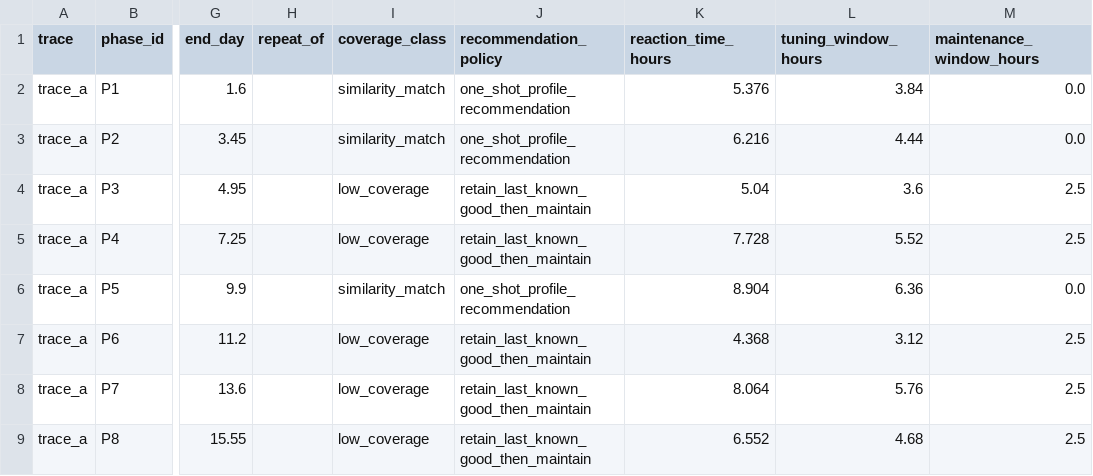
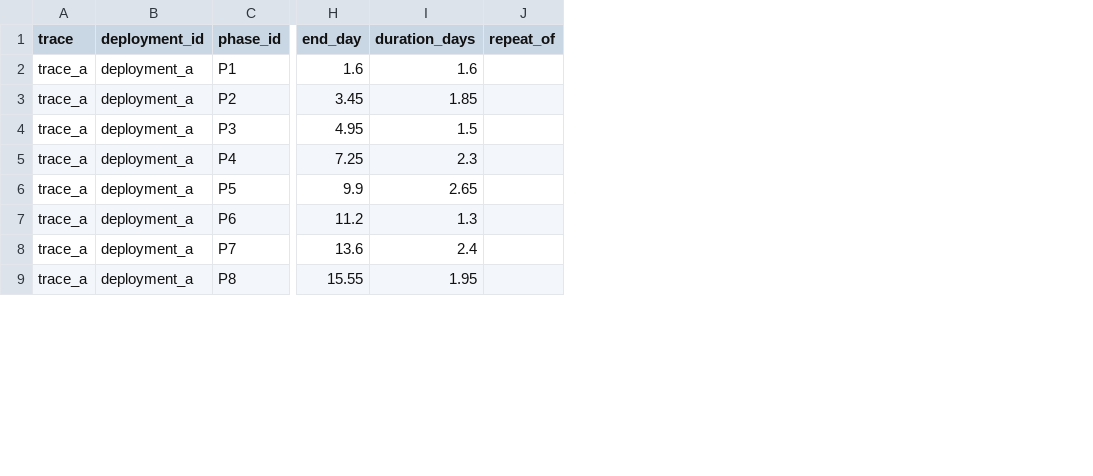
Before and after one commit to Paper-Open/Trace-of-FiTune, a CSV file: trace/30day_trace.csv, drawn as a sheet; only a part is shown, gaps mark what is left out; removed rows and columns are numbered as before the commit, all else as after; the diff names each change by its address in the sheet, - before the commit and + after, or states it on an @@ line.

Commit message:
Document public workload preparation and trace metadata

```diff
--- a/trace/30day_trace.csv
+++ b/trace/30day_trace.csv
+column B (deployment_id), rows 2-9: all deployment_a
+column I (duration_days), rows 2-9: 1.6 | 1.85 | 1.5 | 2.3 | 2.65 | 1.3 | 2.4 | 1.95
-column I (coverage_class), rows 2-9: similarity_match | similarity_match | low_coverage | low_coverage | similarity_match | low_coverage | low_coverage | low_coverage
-column J (recommendation_policy), rows 2-9: one_shot_profile_recommendation | one_shot_profile_recommendation | retain_last_known_good_then_maintain | retain_last_known_good_then_maintain | one_shot_profile_recommendation | retain_last_known_good_then_maintain | retain_last_known_good_then_maintain | retain_last_known_good_then_maintain
-column K (reaction_time_hours), rows 2-9: 5.376 | 6.216 | 5.04 | 7.728 | 8.904 | 4.368 | 8.064 | 6.552
-column L (tuning_window_hours), rows 2-9: 3.84 | 4.44 | 3.6 | 5.52 | 6.36 | 3.12 | 5.76 | 4.68
-column M (maintenance_window_hours), rows 2-9: 0.0 | 0.0 | 2.5 | 2.5 | 0.0 | 2.5 | 2.5 | 2.5
```
Also changed, not shown: 21 other files.
